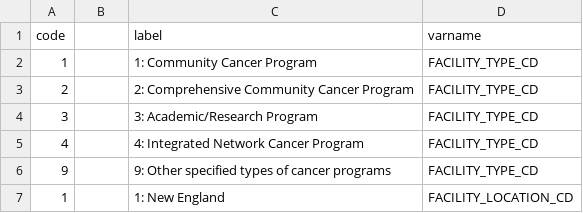
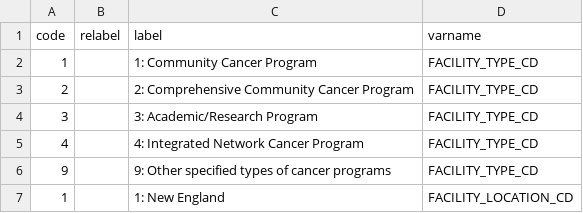
Before and after one commit to bokov/kc_ncdb, a CSV file: levels_map.csv, drawn as a sheet; only a part is shown.

Commit message:
levels_map.csv;vars;Oops, forgot to name the relabel column

```diff
--- a/levels_map.csv
+++ b/levels_map.csv
@@ -1,2 +1,2 @@
-"code",,"label","varname"
+"code","relabel","label","varname"
 1,,"1: Community Cancer Program","FACILITY_TYPE_CD"
```
